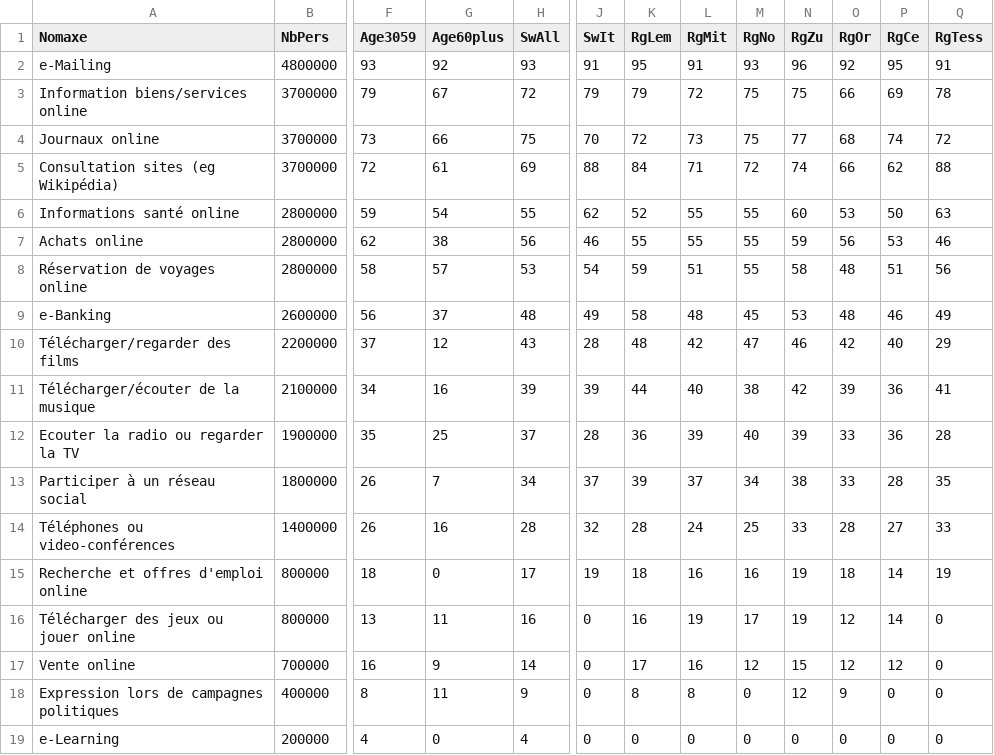
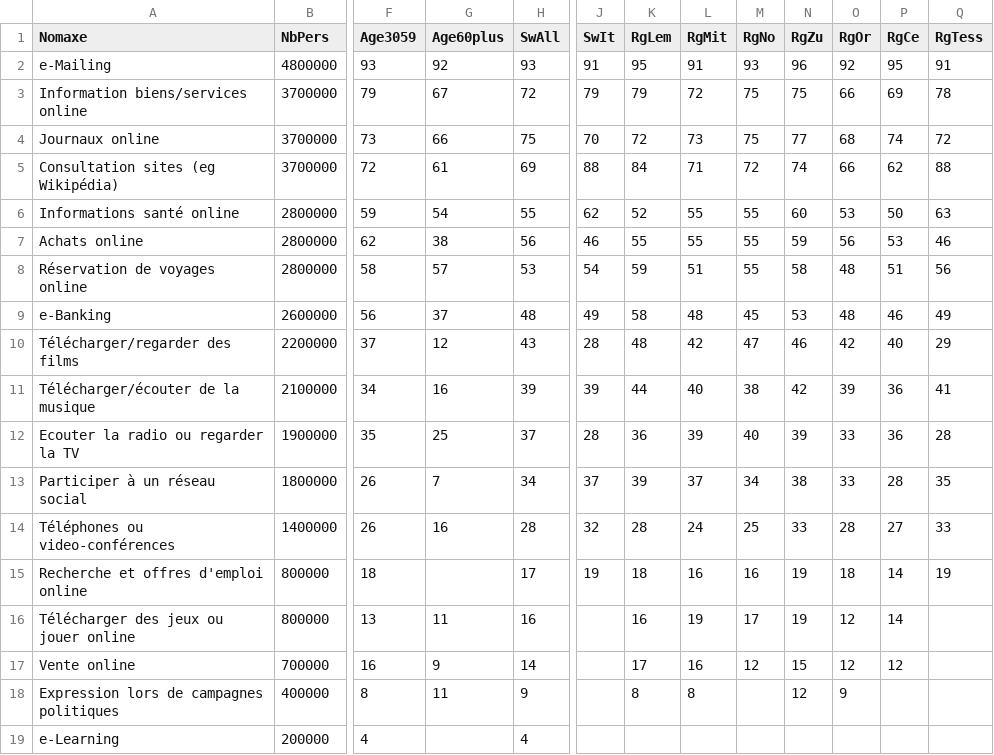
Before and after one commit to Tinto13/VisNum, a CSV file: DataFiles/2010 csv.csv, drawn as a sheet; only a part is shown, gaps mark what is left out; the diff names each change by its address in the sheet, - before the commit and + after, or states it on an @@ line.

```diff
--- a/DataFiles/2010 csv.csv
+++ b/DataFiles/2010 csv.csv
-G15 (Age60plus): 0
+G15 (Age60plus): (empty)
-J16:J19 (SwIt): 0
+J16:J19 (SwIt): (empty)
-Q16:Q19 (RgTess): 0
+Q16:Q19 (RgTess): (empty)
-M18:M19 (RgNo): 0
+M18:M19 (RgNo): (empty)
-P18:P19 (RgCe): 0
+P18:P19 (RgCe): (empty)
-G19 (Age60plus): 0
+G19 (Age60plus): (empty)
-K19 (RgLem): 0
+K19 (RgLem): (empty)
-L19 (RgMit): 0
+L19 (RgMit): (empty)
-N19 (RgZu): 0
+N19 (RgZu): (empty)
-O19 (RgOr): 0
+O19 (RgOr): (empty)
```
Also changed, not shown: DataFiles/2014 csv.csv, DataFiles/2017 csv.csv, 1 other file.
